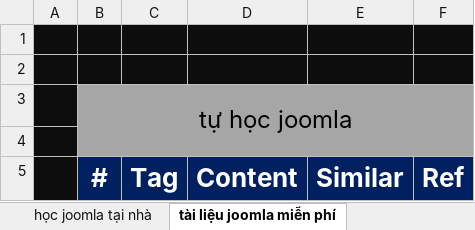
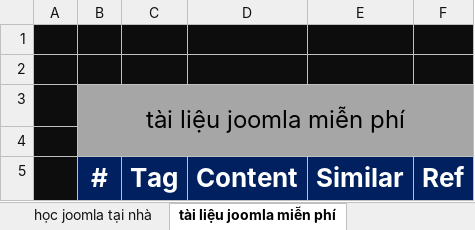
Before and after one commit to ptnhuan/fooseo, an Excel workbook: content_joomla/structure_page_tai_lieu_joomla.xlsx, sheet tài liệu joomla miễn phí, drawn as a sheet; only a part is shown; values as stored, in another font and other column widths than the file's, no borders; the diff names each change by its address in the sheet, - before the commit and + after, or states it on an @@ line.

```diff
--- a/content_joomla/structure_page_tai_lieu_joomla.xlsx (sheet tài liệu joomla miễn phí)
+++ b/content_joomla/structure_page_tai_lieu_joomla.xlsx (sheet tài liệu joomla miễn phí)
-B3 (#): tự học joomla
+B3 (#): tài liệu joomla miễn phí
```
Also changed, not shown: sheet cách sử dụng joomla, sheet thiết kế web joomla chuyên nghi, sheet tài liệu thiết kế web joomla, sheet học joomla tại nhà, sheet giáo trình joomla, sheet tài liệu joomla nâng cao, 1 more sheet, other sheet tabs.
